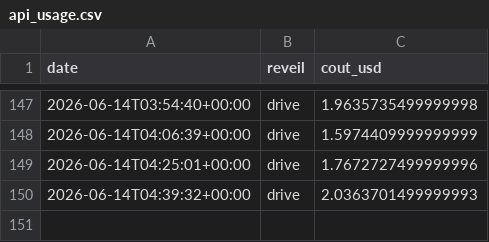
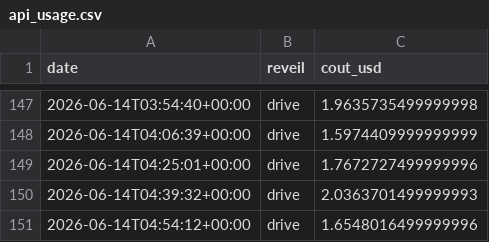
Before and after one commit to MugenRadio/mugenradio, a CSV file: comptes/api_usage.csv, drawn as a sheet; only a part is shown, gaps mark what is left out.

Commit message:
réveil drive

```diff
--- a/comptes/api_usage.csv
+++ b/comptes/api_usage.csv
@@ -150 +150,2 @@ date,reveil,cout_usd
 2026-06-14T04:39:32+00:00,drive,2.0363701499999993
+2026-06-14T04:54:12+00:00,drive,1.6548016499999996
```
Also changed, not shown: 10 other files.
